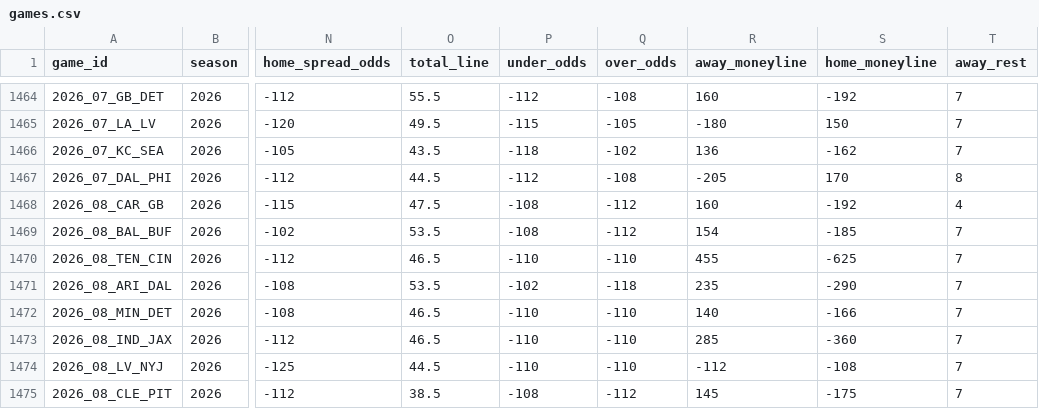
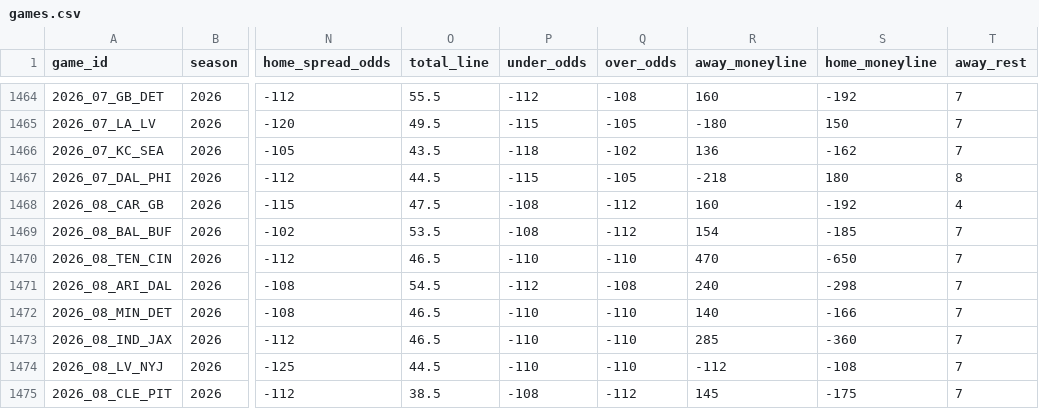
Before and after one commit to GeddyLifeson/nfl-dashboard, a CSV file: data/games.csv, drawn as a sheet; only a part is shown, gaps mark what is left out; the diff names each change by its address in the sheet, - before the commit and + after, or states it on an @@ line.

```diff
--- a/data/games.csv
+++ b/data/games.csv
-P1467 (under_odds): -112
+P1467 (under_odds): -115
-Q1467 (over_odds): -108
+Q1467 (over_odds): -105
-R1467 (away_moneyline): -205
+R1467 (away_moneyline): -218
-S1467 (home_moneyline): 170
+S1467 (home_moneyline): 180
-R1470 (away_moneyline): 455
+R1470 (away_moneyline): 470
-S1470 (home_moneyline): -625
+S1470 (home_moneyline): -650
-O1471 (total_line): 53.5
+O1471 (total_line): 54.5
-P1471 (under_odds): -102
+P1471 (under_odds): -112
-Q1471 (over_odds): -118
+Q1471 (over_odds): -108
-R1471 (away_moneyline): 235
+R1471 (away_moneyline): 240
-S1471 (home_moneyline): -290
+S1471 (home_moneyline): -298
```
Also changed, not shown: 3 other files.
